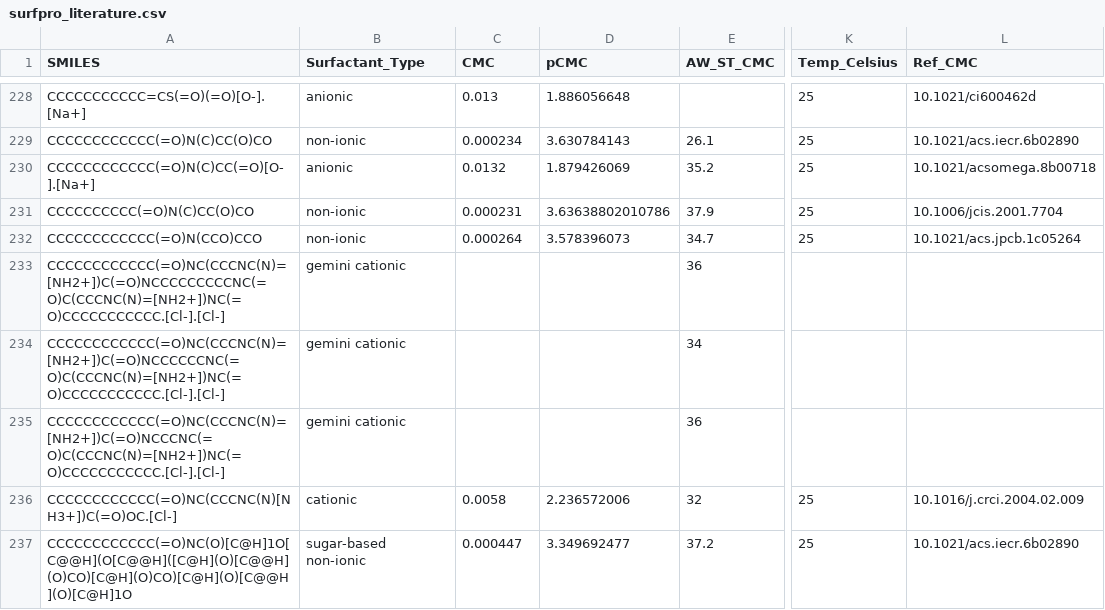
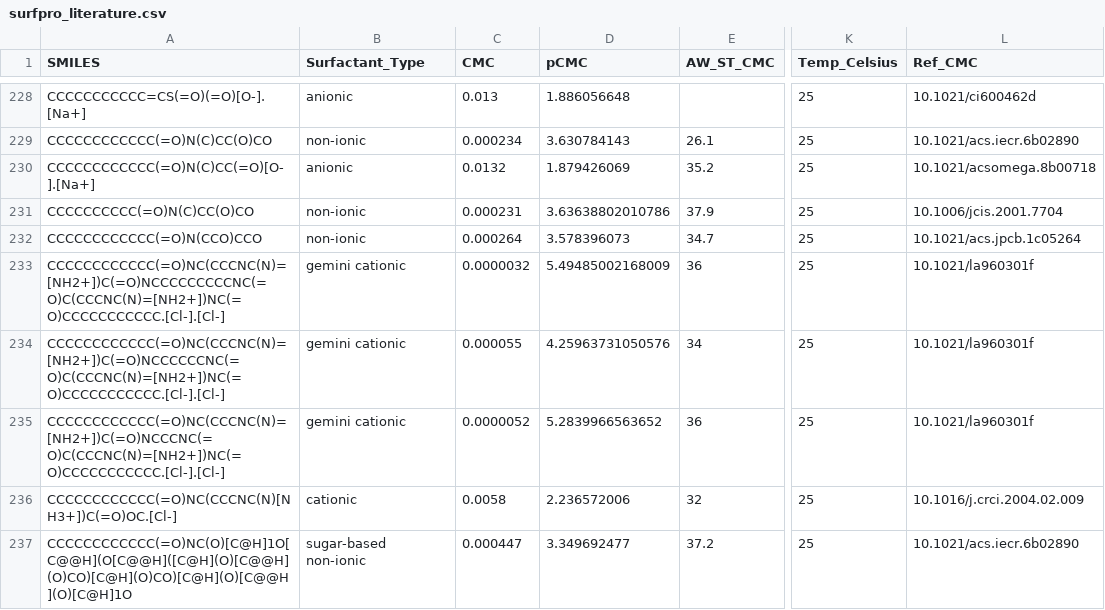
Before and after one commit to BigChemistry-RobotLab/SurfPro, a CSV file: data/surfpro_literature.csv, drawn as a sheet; only a part is shown, gaps mark what is left out; the diff names each change by its address in the sheet, - before the commit and + after, or states it on an @@ line.

Commit message:
add CMC for cationic gemini from 10.1021/la960301f

```diff
--- a/data/surfpro_literature.csv
+++ b/data/surfpro_literature.csv
-C233 (CMC): (empty)
+C233 (CMC): 0.0000032
-D233 (pCMC): (empty)
+D233 (pCMC): 5.49485002168009
-K233:K235 (Temp_Celsius): (empty)
+K233:K235 (Temp_Celsius): 25
-L233:L235 (Ref_CMC): (empty)
+L233:L235 (Ref_CMC): 10.1021/la960301f
-C234 (CMC): (empty)
+C234 (CMC): 0.000055
-D234 (pCMC): (empty)
+D234 (pCMC): 4.25963731050576
-C235 (CMC): (empty)
+C235 (CMC): 0.0000052
-D235 (pCMC): (empty)
+D235 (pCMC): 5.2839966563652
```
